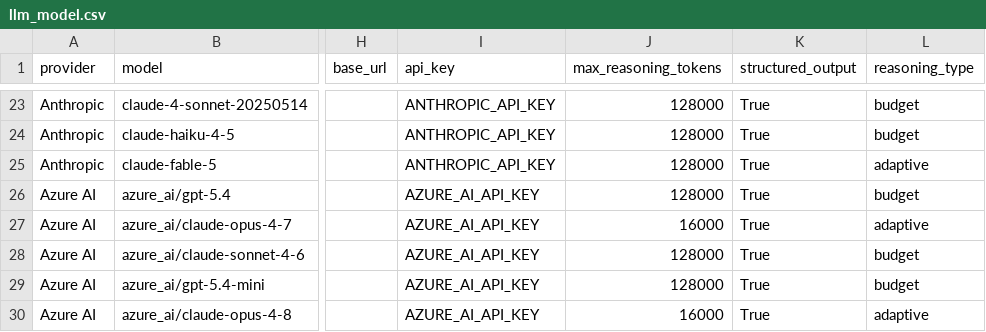
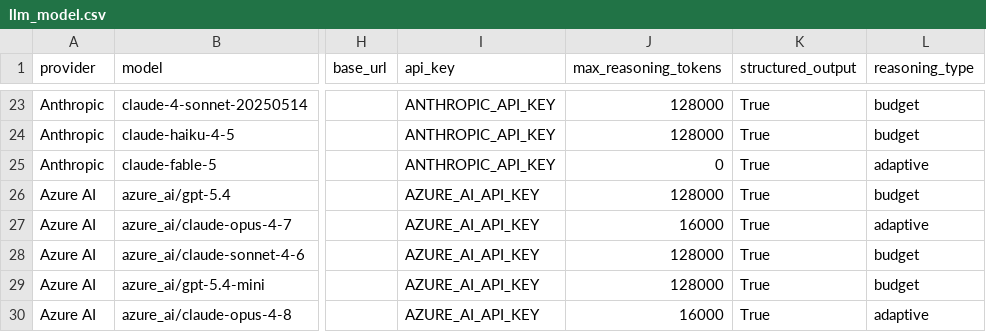
Before and after one commit to promptdriven/pdd, a CSV file: pdd/data/llm_model.csv, drawn as a sheet; only a part is shown, gaps mark what is left out; the diff names each change by its address in the sheet, - before the commit and + after, or states it on an @@ line.

```diff
--- a/pdd/data/llm_model.csv
+++ b/pdd/data/llm_model.csv
-J25 (max_reasoning_tokens): 128000
+J25 (max_reasoning_tokens): 0
```
Also changed, not shown: 8 other files.
